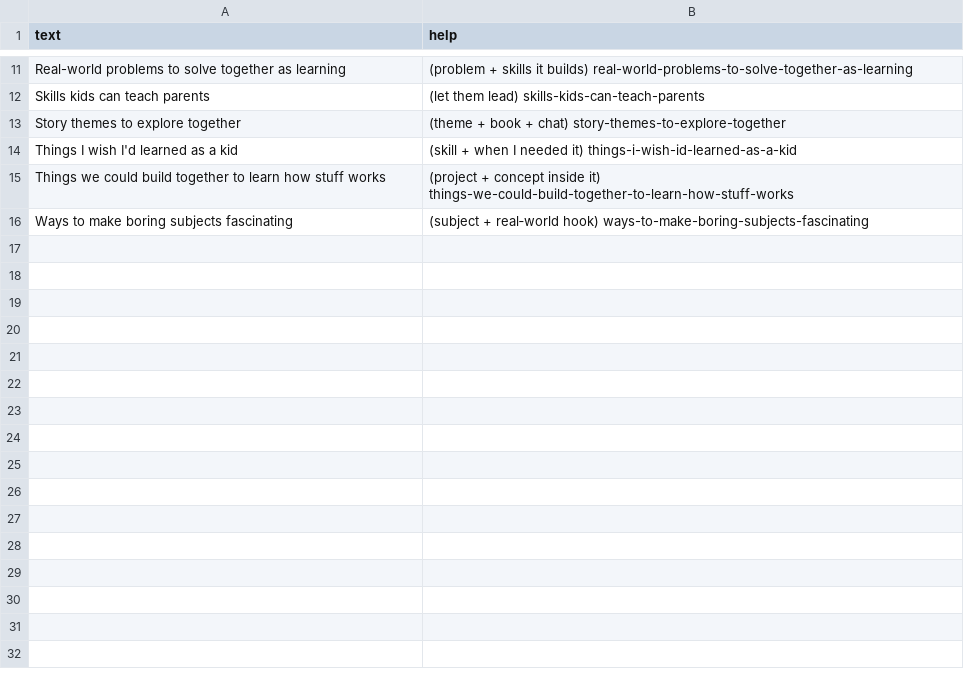
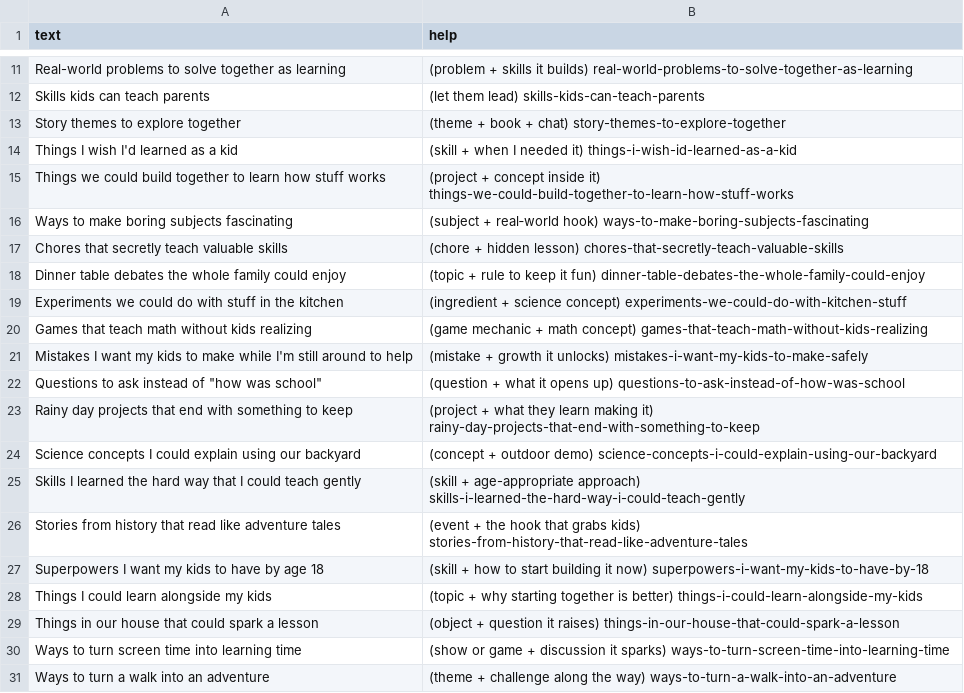
Before and after one commit to atomantic/Ideator, a TSV file: Ideator/Resources/PromptPacks/family/education.tsv, drawn as a sheet; only a part is shown, gaps mark what is left out.

```diff
--- a/Ideator/Resources/PromptPacks/family/education.tsv
+++ b/Ideator/Resources/PromptPacks/family/education.tsv
@@ -16 +16,16 @@ Things we could build together to learn how stuff works	(project + concept insid
 Ways to make boring subjects fascinating	(subject + real‑world hook) ways-to-make-boring-subjects-fascinating
+Chores that secretly teach valuable skills	(chore + hidden lesson) chores-that-secretly-teach-valuable-skills
+Dinner table debates the whole family could enjoy	(topic + rule to keep it fun) dinner-table-debates-the-whole-family-could-enjoy
+Experiments we could do with stuff in the kitchen	(ingredient + science concept) experiments-we-could-do-with-kitchen-stuff
+Games that teach math without kids realizing	(game mechanic + math concept) games-that-teach-math-without-kids-realizing
+Mistakes I want my kids to make while I'm still around to help	(mistake + growth it unlocks) mistakes-i-want-my-kids-to-make-safely
+Questions to ask instead of "how was school"	(question + what it opens up) questions-to-ask-instead-of-how-was-school
+Rainy day projects that end with something to keep	(project + what they learn making it) rainy-day-projects-that-end-with-something-to-keep
+Science concepts I could explain using our backyard	(concept + outdoor demo) science-concepts-i-could-explain-using-our-backyard
+Skills I learned the hard way that I could teach gently	(skill + age-appropriate approach) skills-i-learned-the-hard-way-i-could-teach-gently
+Stories from history that read like adventure tales	(event + the hook that grabs kids) stories-from-history-that-read-like-adventure-tales
+Superpowers I want my kids to have by age 18	(skill + how to start building it now) superpowers-i-want-my-kids-to-have-by-18
+Things I could learn alongside my kids	(topic + why starting together is better) things-i-could-learn-alongside-my-kids
+Things in our house that could spark a lesson	(object + question it raises) things-in-our-house-that-could-spark-a-lesson
+Ways to turn screen time into learning time	(show or game + discussion it sparks) ways-to-turn-screen-time-into-learning-time
+Ways to turn a walk into an adventure	(theme + challenge along the way) ways-to-turn-a-walk-into-an-adventure
```
Also changed, not shown: Ideator/Resources/PromptPacks/impact-finance/socialImpact.tsv, Ideator/Resources/PromptPacks/surreal/absurd-inventions.tsv, 12 other files.
